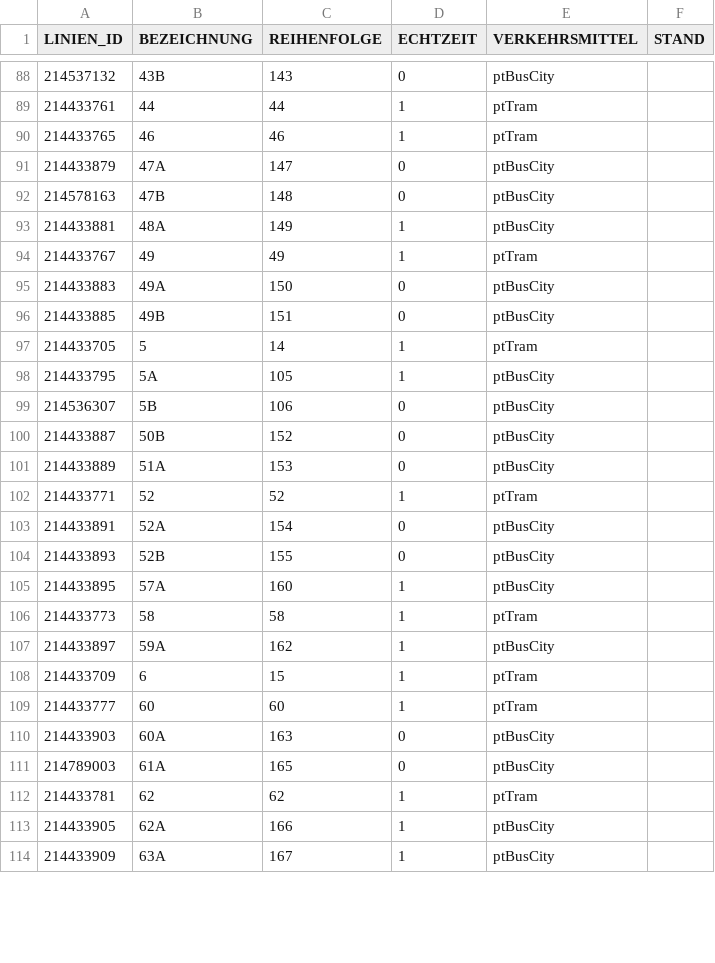
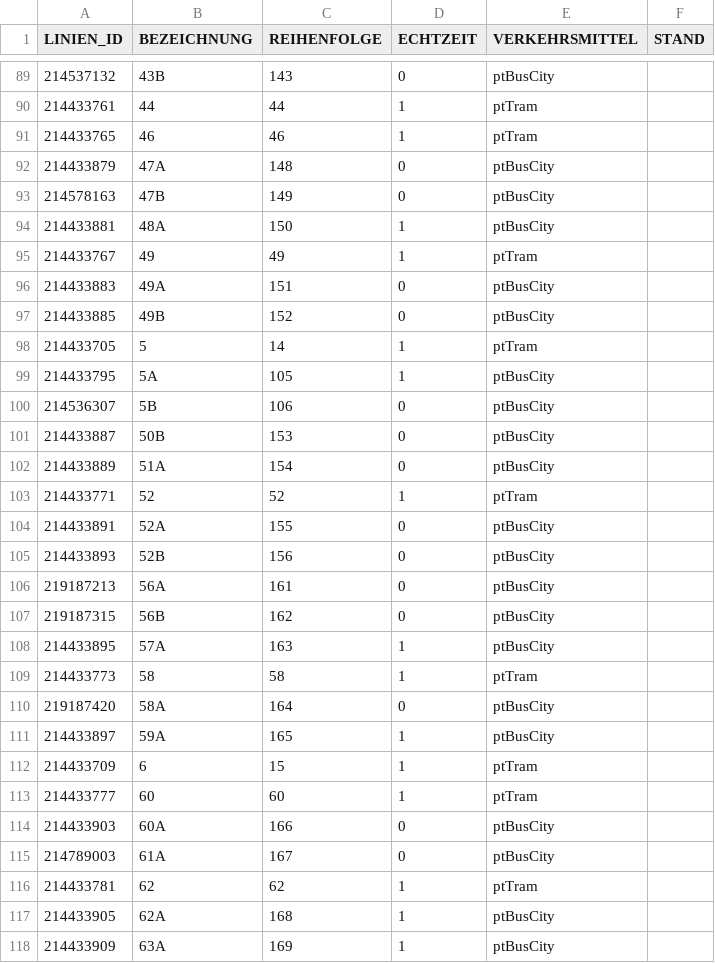
Before and after one commit to CodefoundryDE/ViennaTrafficMonitor, a CSV file: Vienna Traffic Monitor/Ressources/Csv/wienerlinien-ogd-linien.csv, drawn as a sheet; only a part is shown, gaps mark what is left out; the diff covers the shown part only.

```diff
--- a/Vienna Traffic Monitor/Ressources/Csv/wienerlinien-ogd-linien.csv
+++ b/Vienna Traffic Monitor/Ressources/Csv/wienerlinien-ogd-linien.csv
@@ -90,8 +91,8 @@
 214433765;"46";46;1;"ptTram";""
-214433879;"47A";147;0;"ptBusCity";""
-214578163;"47B";148;0;"ptBusCity";""
-214433881;"48A";149;1;"ptBusCity";""
+214433879;"47A";148;0;"ptBusCity";""
+214578163;"47B";149;0;"ptBusCity";""
+214433881;"48A";150;1;"ptBusCity";""
 214433767;"49";49;1;"ptTram";""
-214433883;"49A";150;0;"ptBusCity";""
-214433885;"49B";151;0;"ptBusCity";""
+214433883;"49A";151;0;"ptBusCity";""
+214433885;"49B";152;0;"ptBusCity";""
 214433705;"5";14;1;"ptTram";""
@@ -99,16 +100,19 @@
 214536307;"5B";106;0;"ptBusCity";""
-214433887;"50B";152;0;"ptBusCity";""
-214433889;"51A";153;0;"ptBusCity";""
+214433887;"50B";153;0;"ptBusCity";""
+214433889;"51A";154;0;"ptBusCity";""
 214433771;"52";52;1;"ptTram";""
-214433891;"52A";154;0;"ptBusCity";""
-214433893;"52B";155;0;"ptBusCity";""
-214433895;"57A";160;1;"ptBusCity";""
+214433891;"52A";155;0;"ptBusCity";""
+214433893;"52B";156;0;"ptBusCity";""
+219187213;"56A";161;0;"ptBusCity";""
+219187315;"56B";162;0;"ptBusCity";""
+214433895;"57A";163;1;"ptBusCity";""
 214433773;"58";58;1;"ptTram";""
-214433897;"59A";162;1;"ptBusCity";""
+219187420;"58A";164;0;"ptBusCity";""
+214433897;"59A";165;1;"ptBusCity";""
 214433709;"6";15;1;"ptTram";""
 214433777;"60";60;1;"ptTram";""
-214433903;"60A";163;0;"ptBusCity";""
-214789003;"61A";165;0;"ptBusCity";""
+214433903;"60A";166;0;"ptBusCity";""
+214789003;"61A";167;0;"ptBusCity";""
 214433781;"62";62;1;"ptTram";""
-214433905;"62A";166;1;"ptBusCity";""
-214433909;"63A";167;1;"ptBusCity";""
+214433905;"62A";168;1;"ptBusCity";""
+214433909;"63A";169;1;"ptBusCity";""
```
Also changed, not shown: 2 added rows, 1 removed row and 39 edited cells elsewhere in this file, VTM Tests/CsvImport/TestFiles/DemoLinien.csv, Vienna Traffic Monitor/Ressources/Csv/wienerlinien-ogd-haltestellen.csv, 11 other files.
